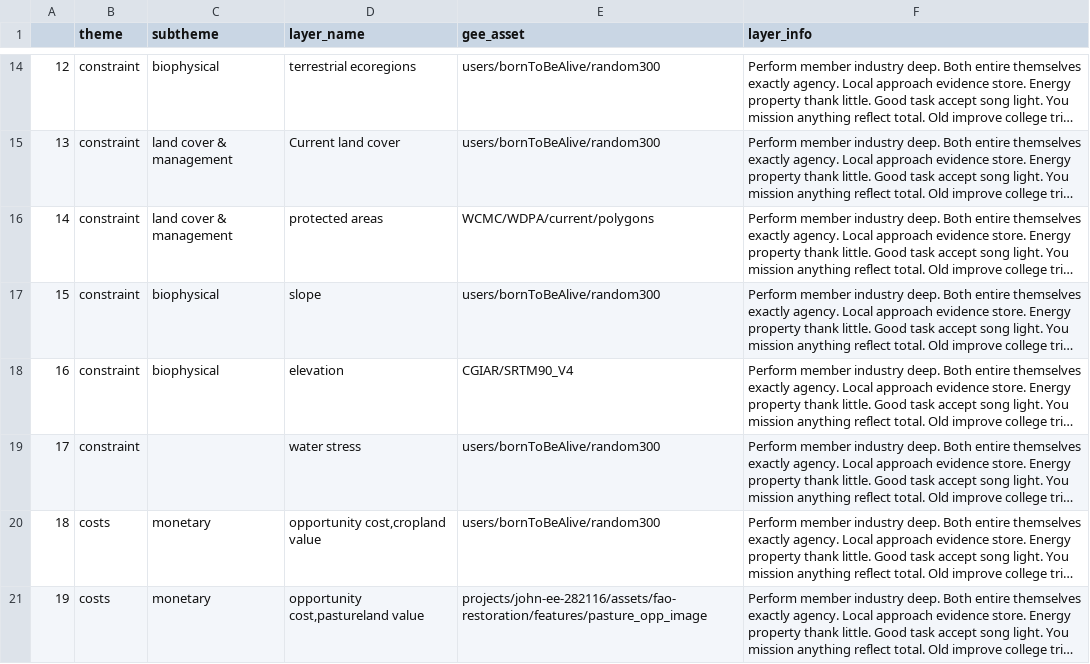
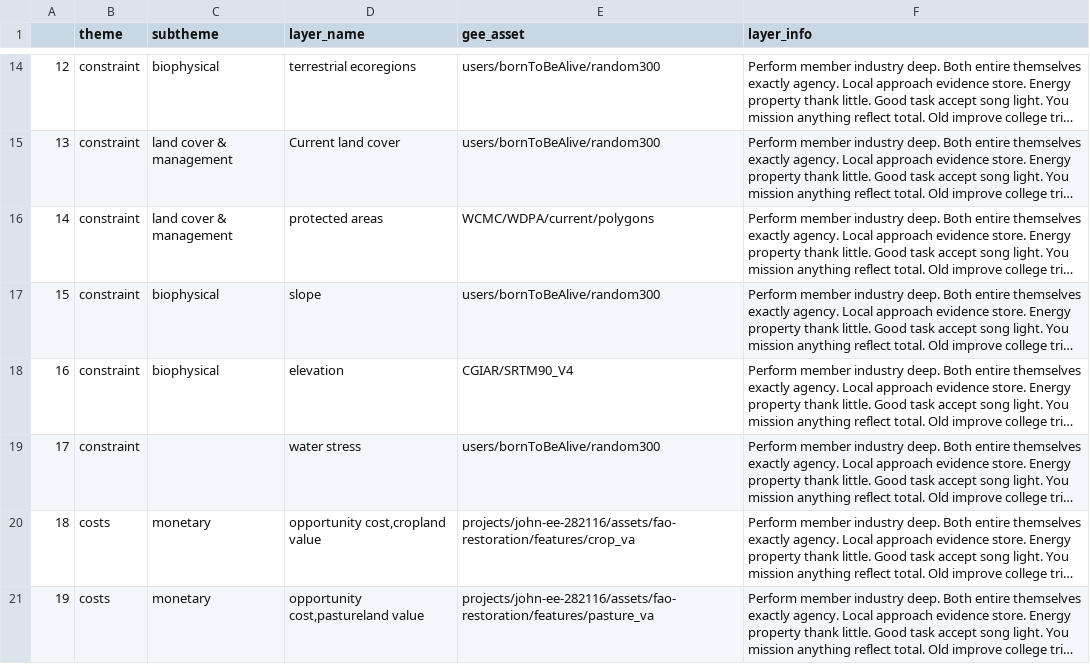
Before and after one commit to sepal-contrib/se.plan, a CSV file: utils/layer_list.csv, drawn as a sheet; only a part is shown, gaps mark what is left out; long unchanged cells end in …; the diff covers the shown part only; the diff names each change by its address in the sheet, - before the commit and + after, or states it on an @@ line.

Commit message:
updated layers

```diff
--- a/utils/layer_list.csv
+++ b/utils/layer_list.csv
-E20 (gee_asset): users/bornToBeAlive/random300
+E20 (gee_asset): projects/john-ee-282116/assets/fao-restoration/features/crop_va
-E21 (gee_asset): projects/john-ee-282116/assets/fao-restoration/features/pasture_opp_image
+E21 (gee_asset): projects/john-ee-282116/assets/fao-restoration/features/pasture_va
```
Also changed, not shown: 1 added row and 3 edited cells elsewhere in this file.
